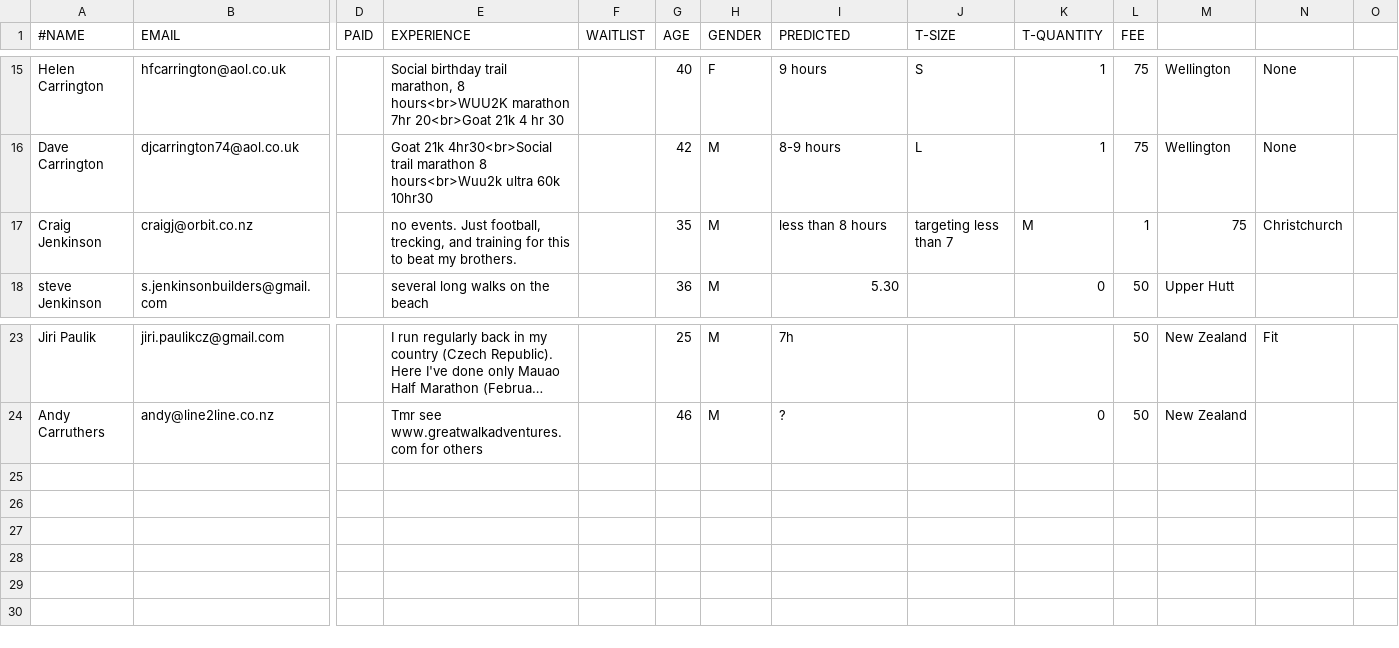
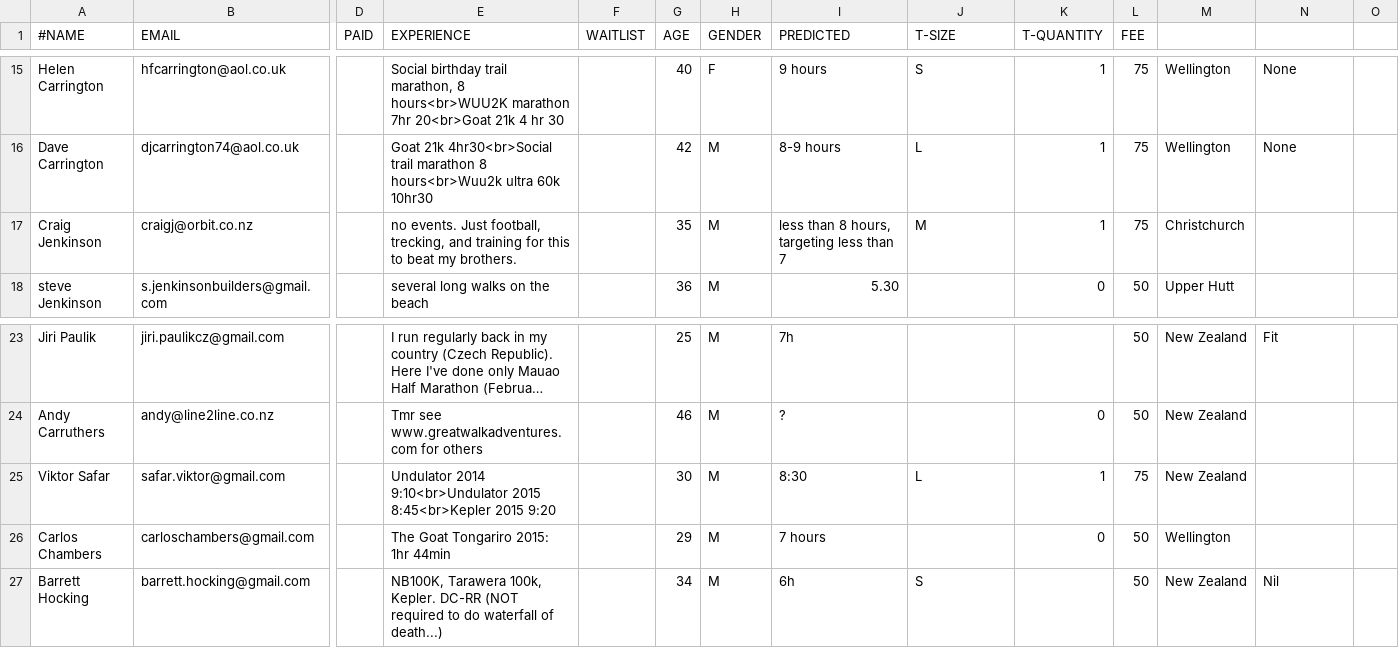
Before and after one commit to robincj/undulator_website, a CSV file: information/entries/entries_au_2016.csv, drawn as a sheet; only a part is shown, gaps mark what is left out; long unchanged cells end in …; rows hold the shown columns only; the diff names each change by its address in the sheet, - before the commit and + after, or states it on an @@ line.

Commit message:
ignore blank lines in entries csv files

```diff
--- a/information/entries/entries_au_2016.csv
+++ b/information/entries/entries_au_2016.csv
-I17 (PREDICTED): less than 8 hours
+I17 (PREDICTED): less than 8 hours, targeting less than 7
-J17 (T-SIZE): targeting less than 7
+J17 (T-SIZE): M
-K17 (T-QUANTITY): M
+K17 (T-QUANTITY): 1
-L17 (FEE): 1
+L17 (FEE): 75
-M17: 75
+M17: Christchurch
-N17: Christchurch
+N17: (empty)
+row 25: Viktor Safar | safar.viktor@gmail.com |  | Undulator 2014 9:10<br>Undulator 2015 8:45<br>Kepler 2015 9:20 |  | 30 | M | 8:30 | L | 1 | 75 | New Zealand
+row 26: Carlos Chambers | carloschambers@gmail.com |  | The Goat Tongariro 2015: 1hr 44min |  | 29 | M | 7 hours |  | 0 | 50 | Wellington
+row 27: Barrett Hocking | barrett.hocking@gmail.com |  | NB100K, Tarawera 100k, Kepler. DC-RR (NOT required to do waterfall of death...) |  | 34 | M | 6h | S |  | 50 | New Zealand | Nil
```
Also changed, not shown: 7 other files.
